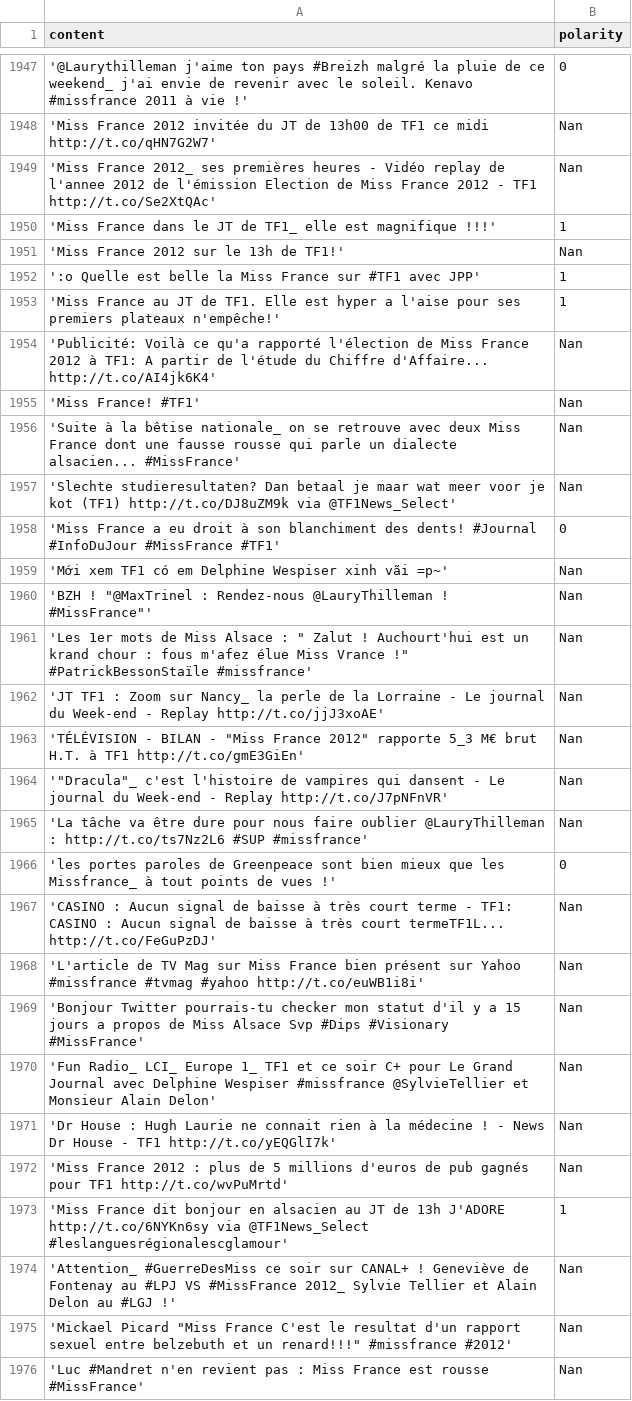
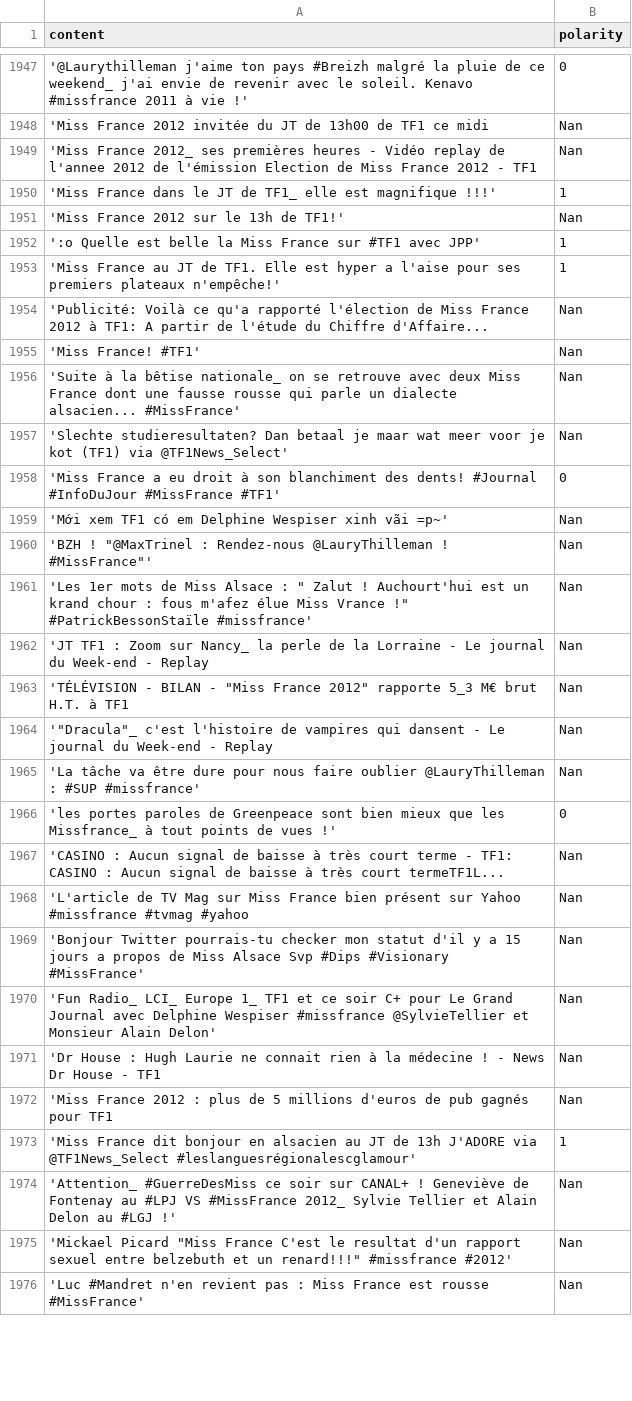
Before and after one commit to ricardojoserf/sitc_nahr, a CSV file: results.csv, drawn as a sheet; only a part is shown, gaps mark what is left out; the diff covers the shown part only.

```diff
--- a/results.csv
+++ b/results.csv
@@ -1947,4 +1947,4 @@ content,polarity
 '@Laurythilleman j'aime ton pays #Breizh malgré la pluie de ce weekend_ j'ai envie de revenir avec le soleil. Kenavo #missfrance 2011 à vie !',0
-'Miss France 2012 invitée du JT de 13h00 de TF1 ce midi http://t.co/qHN7G2W7',Nan
-'Miss France 2012_ ses premières heures - Vidéo replay de l'annee 2012 de l'émission Election de Miss France 2012 - TF1 http://t.co/Se2XtQAc',Nan
+'Miss France 2012 invitée du JT de 13h00 de TF1 ce midi ,Nan
+'Miss France 2012_ ses premières heures - Vidéo replay de l'annee 2012 de l'émission Election de Miss France 2012 - TF1 ,Nan
 'Miss France dans le JT de TF1_ elle est magnifique !!!',1
@@ -1953,6 +1953,6 @@ content,polarity
 'Miss France au JT de TF1. Elle est hyper a l'aise pour ses premiers plateaux n'empêche!',1
-'Publicité: Voilà ce qu'a rapporté l'élection de Miss France 2012 à TF1: A partir de l'étude du Chiffre d'Affaire... http://t.co/AI4jk6K4',Nan
+'Publicité: Voilà ce qu'a rapporté l'élection de Miss France 2012 à TF1: A partir de l'étude du Chiffre d'Affaire... ,Nan
 'Miss France! #TF1',Nan
 'Suite à la bêtise nationale_ on se retrouve avec deux Miss France dont une fausse rousse qui parle un dialecte alsacien... #MissFrance',Nan
-'Slechte studieresultaten? Dan betaal je maar wat meer voor je kot (TF1) http://t.co/DJ8uZM9k via @TF1News_Select',Nan
+'Slechte studieresultaten? Dan betaal je maar wat meer voor je kot (TF1)  via @TF1News_Select',Nan
 'Miss France a eu droit à son blanchiment des dents! #Journal #InfoDuJour #MissFrance #TF1',0
@@ -1961,14 +1961,14 @@ content,polarity
 'Les 1er mots de Miss Alsace : " Zalut ! Auchourt'hui est un krand chour : fous m'afez élue Miss Vrance !" #PatrickBessonStaïle #missfrance',Nan
-'JT TF1 : Zoom sur Nancy_ la perle de la Lorraine - Le journal du Week-end - Replay http://t.co/jjJ3xoAE',Nan
-'TÉLÉVISION - BILAN - "Miss France 2012" rapporte 5_3 M€ brut H.T. à TF1 http://t.co/gmE3GiEn',Nan
-'"Dracula"_ c'est l'histoire de vampires qui dansent - Le journal du Week-end - Replay http://t.co/J7pNFnVR',Nan
-'La tâche va être dure pour nous faire oublier @LauryThilleman : http://t.co/ts7Nz2L6 #SUP #missfrance',Nan
+'JT TF1 : Zoom sur Nancy_ la perle de la Lorraine - Le journal du Week-end - Replay ,Nan
+'TÉLÉVISION - BILAN - "Miss France 2012" rapporte 5_3 M€ brut H.T. à TF1 ,Nan
+'"Dracula"_ c'est l'histoire de vampires qui dansent - Le journal du Week-end - Replay ,Nan
+'La tâche va être dure pour nous faire oublier @LauryThilleman :  #SUP #missfrance',Nan
 'les portes paroles de Greenpeace sont bien mieux que les Missfrance_ à tout points de vues !',0
-'CASINO : Aucun signal de baisse à très court terme - TF1: CASINO : Aucun signal de baisse à très court termeTF1L... http://t.co/FeGuPzDJ',Nan
-'L'article de TV Mag sur Miss France bien présent sur Yahoo #missfrance #tvmag #yahoo http://t.co/euWB1i8i',Nan
+'CASINO : Aucun signal de baisse à très court terme - TF1: CASINO : Aucun signal de baisse à très court termeTF1L... ,Nan
+'L'article de TV Mag sur Miss France bien présent sur Yahoo #missfrance #tvmag #yahoo ,Nan
 'Bonjour Twitter pourrais-tu checker mon statut d'il y a 15 jours a propos de Miss Alsace Svp #Dips #Visionary #MissFrance',Nan
 'Fun Radio_ LCI_ Europe 1_ TF1 et ce soir C+ pour Le Grand Journal avec Delphine Wespiser #missfrance @SylvieTellier et Monsieur Alain Delon',Nan
-'Dr House : Hugh Laurie ne connait rien à la médecine ! - News Dr House - TF1 http://t.co/yEQGlI7k',Nan
-'Miss France 2012 : plus de 5 millions d'euros de pub gagnés pour TF1 http://t.co/wvPuMrtd',Nan
-'Miss France dit bonjour en alsacien au JT de 13h J'ADORE http://t.co/6NYKn6sy via @TF1News_Select #leslanguesrégionalescglamour',1
+'Dr House : Hugh Laurie ne connait rien à la médecine ! - News Dr House - TF1 ,Nan
+'Miss France 2012 : plus de 5 millions d'euros de pub gagnés pour TF1 ,Nan
+'Miss France dit bonjour en alsacien au JT de 13h J'ADORE  via @TF1News_Select #leslanguesrégionalescglamour',1
 'Attention_ #GuerreDesMiss ce soir sur CANAL+ ! Geneviève de Fontenay au #LPJ VS #MissFrance 2012_ Sylvie Tellier et Alain Delon au #LGJ !',Nan
```
Also changed, not shown: 111 edited cells elsewhere in this file.
